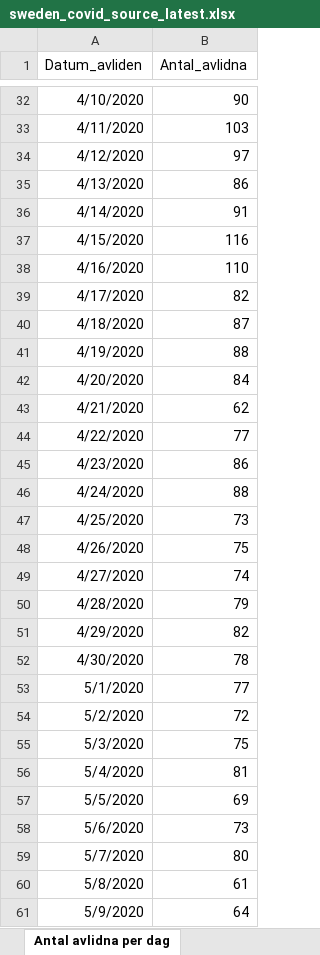
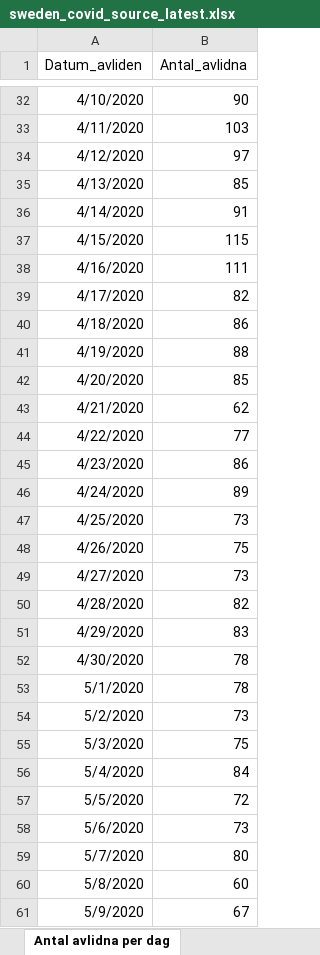
Before and after one commit to TheEconomist/covid-19-excess-deaths-tracker, an Excel workbook: source-data/sweden/sweden_covid_source_latest.xlsx, sheet Antal avlidna per dag, drawn as a sheet; only a part is shown, gaps mark what is left out; values as stored, in another font and other column widths than the file's, no borders; the diff covers the shown part only; the diff names each change by its address in the sheet, - before the commit and + after, or states it on an @@ line.

```diff
--- a/source-data/sweden/sweden_covid_source_latest.xlsx (sheet Antal avlidna per dag)
+++ b/source-data/sweden/sweden_covid_source_latest.xlsx (sheet Antal avlidna per dag)
-B35 (Antal_avlidna): 86
+B35 (Antal_avlidna): 85
-B37 (Antal_avlidna): 116
+B37 (Antal_avlidna): 115
-B38 (Antal_avlidna): 110
+B38 (Antal_avlidna): 111
-B40 (Antal_avlidna): 87
+B40 (Antal_avlidna): 86
-B42 (Antal_avlidna): 84
+B42 (Antal_avlidna): 85
-B46 (Antal_avlidna): 88
+B46 (Antal_avlidna): 89
-B49 (Antal_avlidna): 74
+B49 (Antal_avlidna): 73
-B50 (Antal_avlidna): 79
+B50 (Antal_avlidna): 82
-B51 (Antal_avlidna): 82
+B51 (Antal_avlidna): 83
-B53 (Antal_avlidna): 77
+B53 (Antal_avlidna): 78
-B54 (Antal_avlidna): 72
+B54 (Antal_avlidna): 73
-B56 (Antal_avlidna): 81
+B56 (Antal_avlidna): 84
-B57 (Antal_avlidna): 69
+B57 (Antal_avlidna): 72
-B60 (Antal_avlidna): 61
+B60 (Antal_avlidna): 60
-B61 (Antal_avlidna): 64
+B61 (Antal_avlidna): 67
```
Also changed, not shown: 17 added rows and 22 edited cells elsewhere in this sheet, sheet Veckodata Region, sheet Antal per dag region, sheet Totalt antal per region, sheet Antal intensivvårdade per dag, sheet Totalt antal per åldersgrupp, sheet Totalt antal per kön, other sheet tabs, source-data/britain/britain_covid_source_latest.xlsx, source-data/britain/britain_total_source_latest.xlsx, 35 other files.
